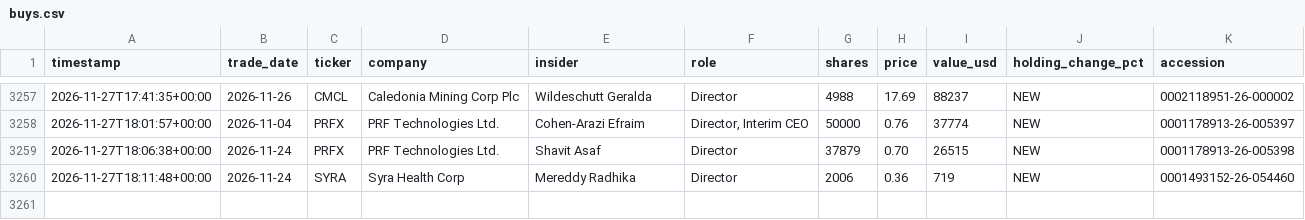
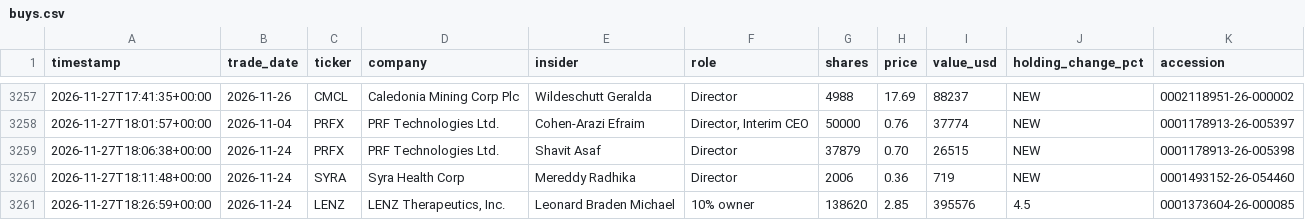
Before and after one commit to kiianwanted-byte/filings-monitor, a CSV file: data/buys.csv, drawn as a sheet; only a part is shown, gaps mark what is left out.

```diff
--- a/data/buys.csv
+++ b/data/buys.csv
@@ -3260 +3260,2 @@ timestamp,trade_date,ticker,company,insider,role,shares,price,value_usd,holding_
 2026-11-27T18:11:48+00:00,2026-11-24,SYRA,Syra Health Corp,Mereddy Radhika,Director,2006,0.36,719,NEW,0001493152-26-054460
+2026-11-27T18:26:59+00:00,2026-11-24,LENZ,"LENZ Therapeutics, Inc.",Leonard Braden Michael,10% owner,138620,2.85,395576,4.5,0001373604-26-000085
```
Also changed, not shown: 3 other files.
